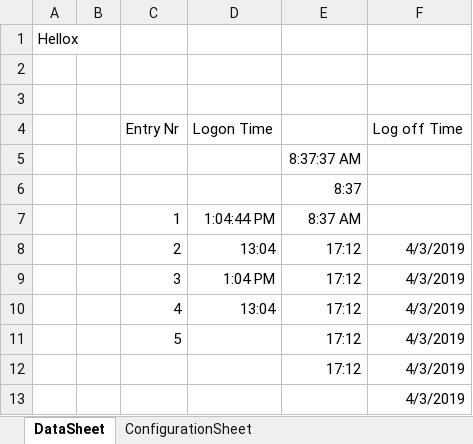
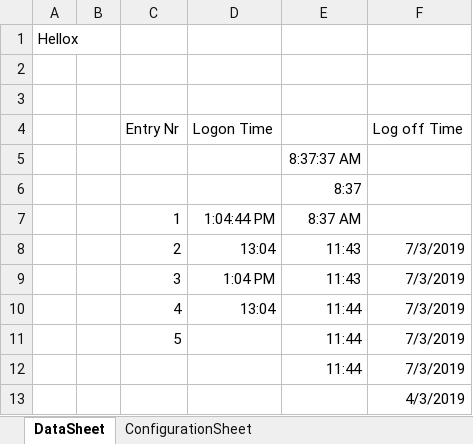
Before and after one commit to maxiclass/UtilityC--ForWork, an Excel workbook: WindowsFormsApp1/WindowsFormsApp1/bin/Debug/UtilityExcel.xlsx, sheet DataSheet, drawn as a sheet; values as stored, in another font and other column widths than the file's, no borders; removed rows and columns are numbered as before the commit, all else as after; the diff names each change by its address in the sheet, - before the commit and + after, or states it on an @@ line.

```diff
--- a/WindowsFormsApp1/WindowsFormsApp1/bin/Debug/UtilityExcel.xlsx (sheet DataSheet)
+++ b/WindowsFormsApp1/WindowsFormsApp1/bin/Debug/UtilityExcel.xlsx (sheet DataSheet)
-E8:E9: 17:12
+E8:E9: 11:43
-F8:F11 (Log off Time): 4/3/2019
+F8:F11 (Log off Time): 7/3/2019
-E10:E11: 17:12
+E10:E11: 11:44
-row 12:  |  |  |  | 17:12 | 4/3/2019
+row 12:  |  |  |  | 11:44 | 7/3/2019
```
Also changed, not shown: sheet ConfigurationSheet, 22 other files.
